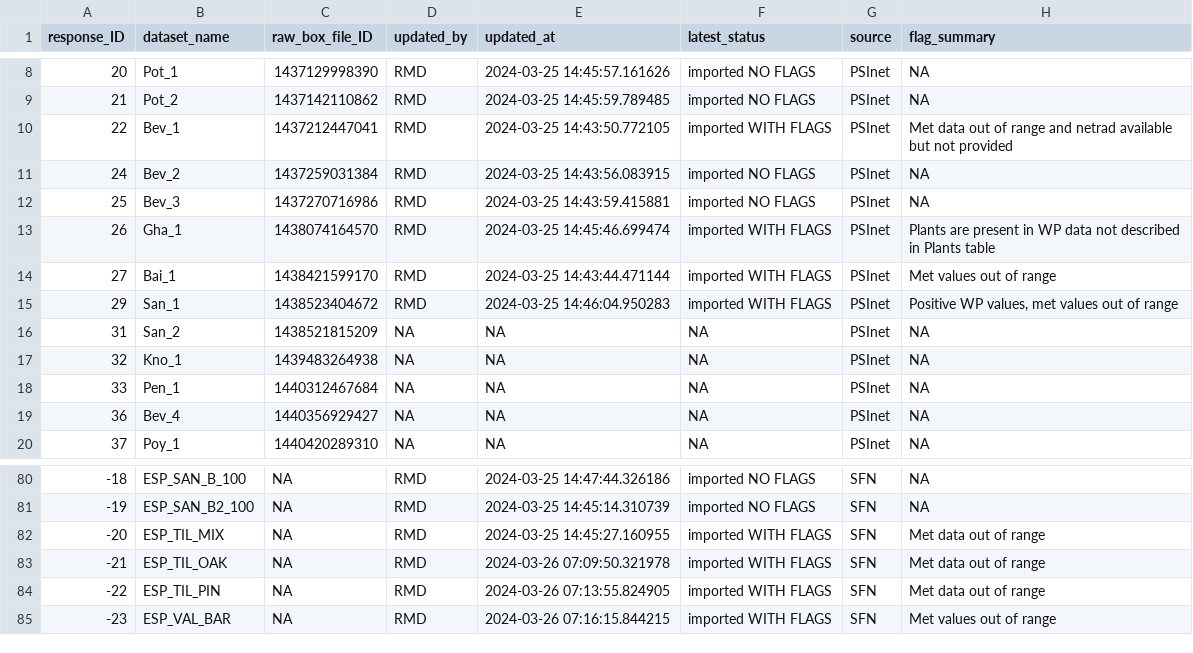
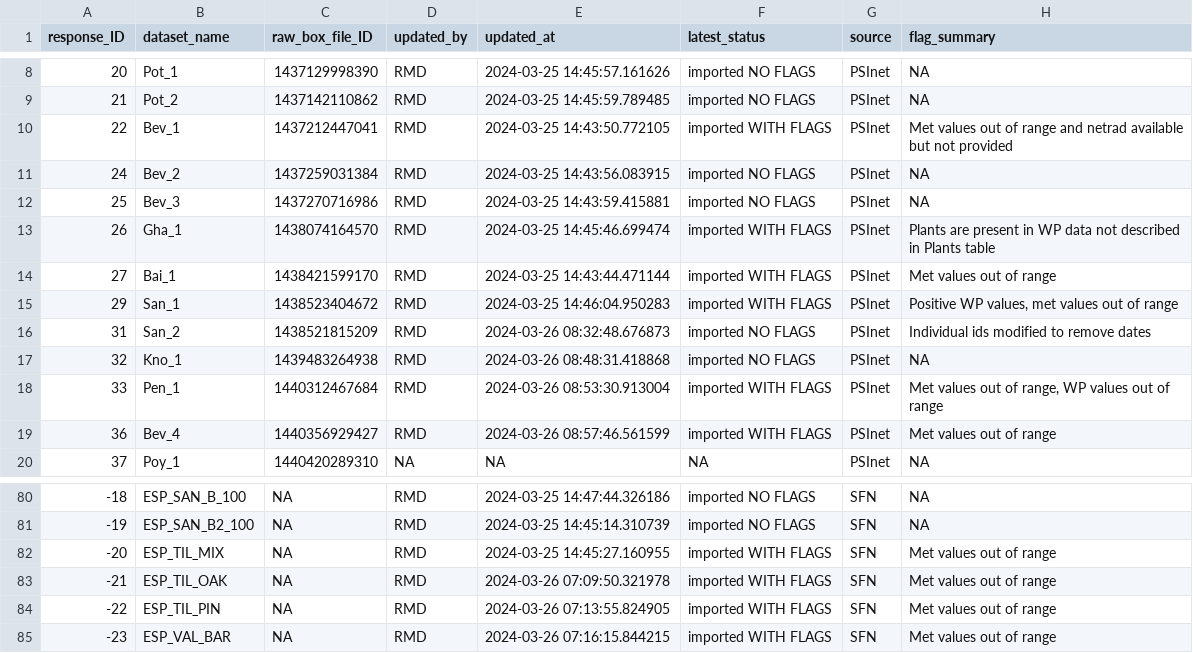
Before and after one commit to PSInetRCN/data-qa, a CSV file: dataset_tracking.csv, drawn as a sheet; only a part is shown, gaps mark what is left out.

```diff
--- a/dataset_tracking.csv
+++ b/dataset_tracking.csv
@@ -9,3 +9,3 @@
 21,"Pot_2",1437142110862,"RMD","2024-03-25 14:45:59.789485","imported NO FLAGS","PSInet",NA
-22,"Bev_1",1437212447041,"RMD","2024-03-25 14:43:50.772105","imported WITH FLAGS","PSInet","Met data out of range and netrad available but not provided"
+22,"Bev_1",1437212447041,"RMD","2024-03-25 14:43:50.772105","imported WITH FLAGS","PSInet","Met values out of range and netrad available but not provided"
 24,"Bev_2",1437259031384,"RMD","2024-03-25 14:43:56.083915","imported NO FLAGS","PSInet",NA
@@ -15,6 +15,6 @@
 29,"San_1",1438523404672,"RMD","2024-03-25 14:46:04.950283","imported WITH FLAGS","PSInet","Positive WP values, met values out of range"
-31,"San_2",1438521815209,NA,NA,NA,"PSInet",NA
-32,"Kno_1",1439483264938,NA,NA,NA,"PSInet",NA
-33,"Pen_1",1440312467684,NA,NA,NA,"PSInet",NA
-36,"Bev_4",1440356929427,NA,NA,NA,"PSInet",NA
+31,"San_2",1438521815209,"RMD","2024-03-26 08:32:48.676873","imported NO FLAGS","PSInet","Individual ids modified to remove dates"
+32,"Kno_1",1439483264938,"RMD","2024-03-26 08:48:31.418868","imported NO FLAGS","PSInet",NA
+33,"Pen_1",1440312467684,"RMD","2024-03-26 08:53:30.913004","imported WITH FLAGS","PSInet","Met values out of range, WP values out of range"
+36,"Bev_4",1440356929427,"RMD","2024-03-26 08:57:46.561599","imported WITH FLAGS","PSInet","Met values out of range"
 37,"Poy_1",1440420289310,NA,NA,NA,"PSInet",NA
@@ -81,5 +81,5 @@
 -19,"ESP_SAN_B2_100",NA,"RMD","2024-03-25 14:45:14.310739","imported NO FLAGS","SFN",NA
--20,"ESP_TIL_MIX",NA,"RMD","2024-03-25 14:45:27.160955","imported WITH FLAGS","SFN","Met data out of range"
--21,"ESP_TIL_OAK",NA,"RMD","2024-03-26 07:09:50.321978","imported WITH FLAGS","SFN","Met data out of range"
--22,"ESP_TIL_PIN",NA,"RMD","2024-03-26 07:13:55.824905","imported WITH FLAGS","SFN","Met data out of range"
+-20,"ESP_TIL_MIX",NA,"RMD","2024-03-25 14:45:27.160955","imported WITH FLAGS","SFN","Met values out of range"
+-21,"ESP_TIL_OAK",NA,"RMD","2024-03-26 07:09:50.321978","imported WITH FLAGS","SFN","Met values out of range"
+-22,"ESP_TIL_PIN",NA,"RMD","2024-03-26 07:13:55.824905","imported WITH FLAGS","SFN","Met values out of range"
 -23,"ESP_VAL_BAR",NA,"RMD","2024-03-26 07:16:15.844215","imported WITH FLAGS","SFN","Met values out of range"
```
Also changed, not shown: 10 other files.
